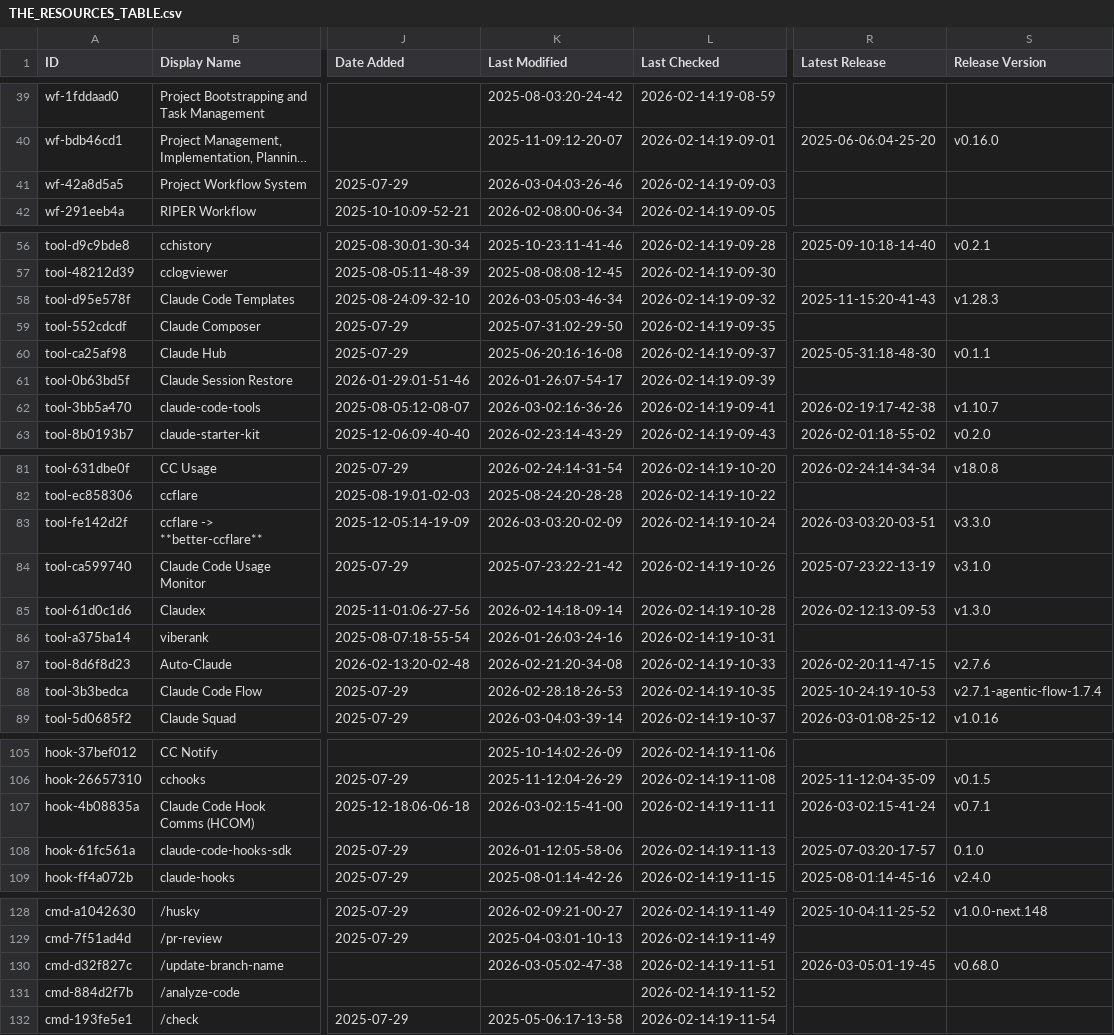
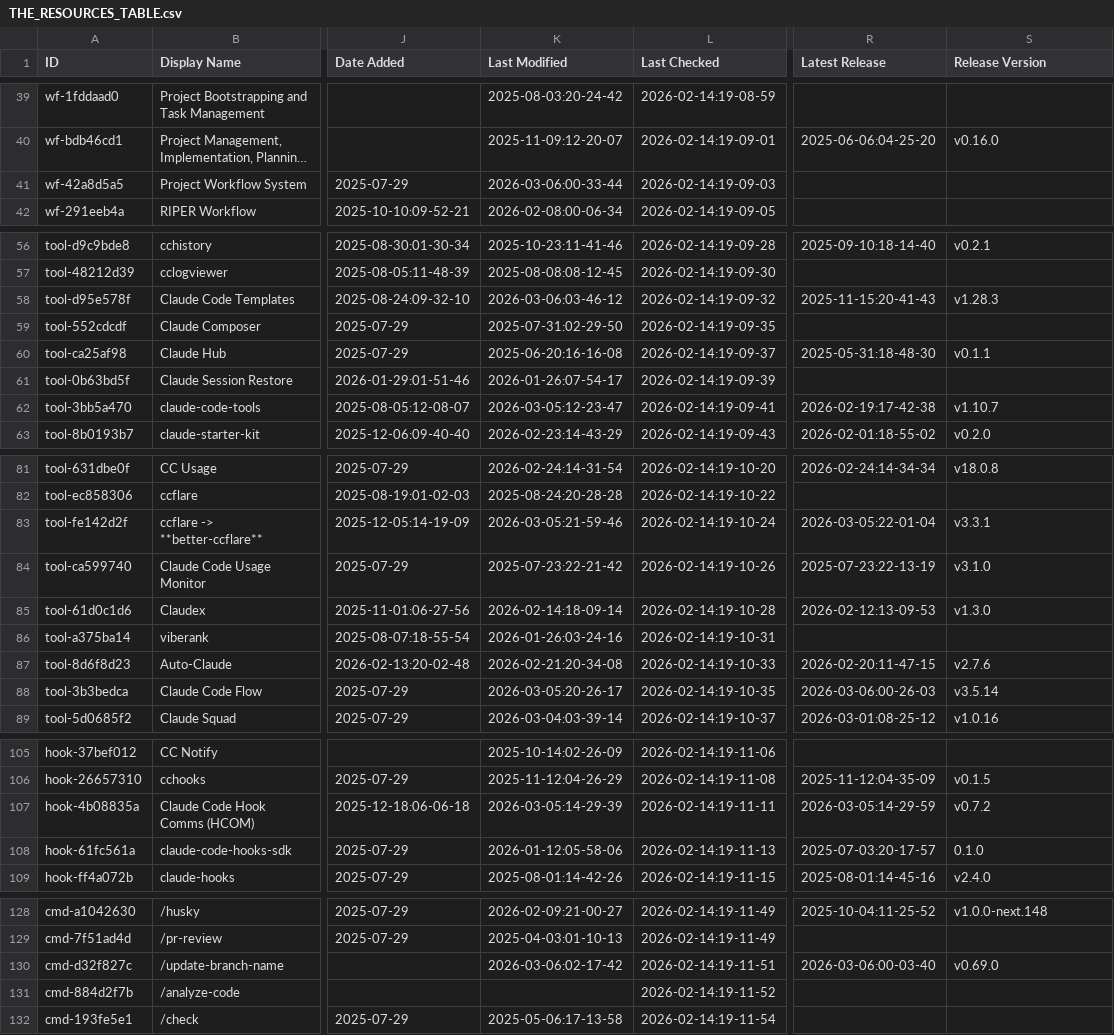
Before and after one commit to djdev/awesome-claude-code, a CSV file: THE_RESOURCES_TABLE.csv, drawn as a sheet; only a part is shown, gaps mark what is left out; long unchanged cells end in …; the diff covers the shown part only; the diff names each change by its address in the sheet, - before the commit and + after, or states it on an @@ line.

```diff
--- a/THE_RESOURCES_TABLE.csv
+++ b/THE_RESOURCES_TABLE.csv
-K41 (Last Modified): 2026-03-04:03-26-46
+K41 (Last Modified): 2026-03-06:00-33-44
-K58 (Last Modified): 2026-03-05:03-46-34
+K58 (Last Modified): 2026-03-06:03-46-12
-K62 (Last Modified): 2026-03-02:16-36-26
+K62 (Last Modified): 2026-03-05:12-23-47
-K83 (Last Modified): 2026-03-03:20-02-09
+K83 (Last Modified): 2026-03-05:21-59-46
-R83 (Latest Release): 2026-03-03:20-03-51
+R83 (Latest Release): 2026-03-05:22-01-04
-S83 (Release Version): v3.3.0
+S83 (Release Version): v3.3.1
-K88 (Last Modified): 2026-02-28:18-26-53
+K88 (Last Modified): 2026-03-05:20-26-17
-R88 (Latest Release): 2025-10-24:19-10-53
+R88 (Latest Release): 2026-03-06:00-26-03
-S88 (Release Version): v2.7.1-agentic-flow-1.7.4
+S88 (Release Version): v3.5.14
-K107 (Last Modified): 2026-03-02:15-41-00
+K107 (Last Modified): 2026-03-05:14-29-39
-R107 (Latest Release): 2026-03-02:15-41-24
+R107 (Latest Release): 2026-03-05:14-29-59
-S107 (Release Version): v0.7.1
+S107 (Release Version): v0.7.2
-K130 (Last Modified): 2026-03-05:02-47-38
+K130 (Last Modified): 2026-03-06:02-17-42
-R130 (Latest Release): 2026-03-05:01-19-45
+R130 (Latest Release): 2026-03-06:00-03-40
-S130 (Release Version): v0.68.0
+S130 (Release Version): v0.69.0
```
Also changed, not shown: 40 edited cells elsewhere in this file.
